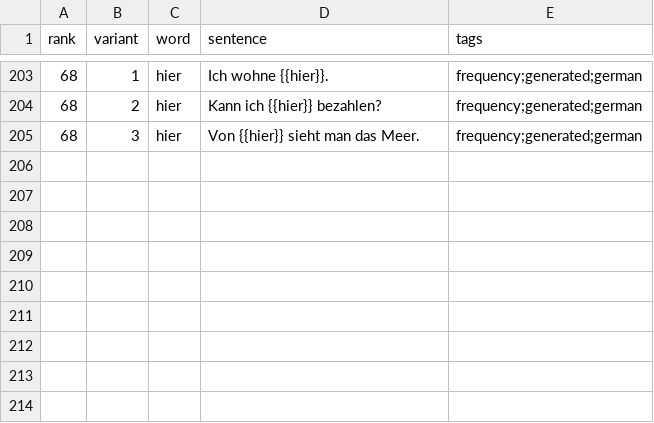
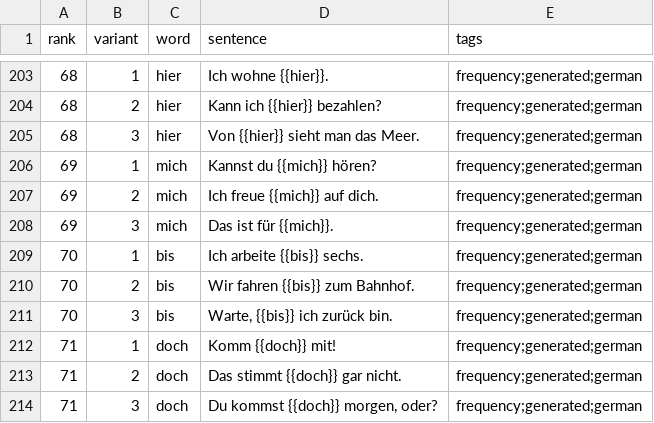
Before and after one commit to dnywh/mochiko, a CSV file: languages/de/frequency.csv, drawn as a sheet; only a part is shown, gaps mark what is left out.

```diff
--- a/languages/de/frequency.csv
+++ b/languages/de/frequency.csv
@@ -205 +205,10 @@ rank,variant,word,sentence,tags
 68,3,hier,Von {{hier}} sieht man das Meer.,frequency;generated;german
+69,1,mich,Kannst du {{mich}} hören?,frequency;generated;german
+69,2,mich,Ich freue {{mich}} auf dich.,frequency;generated;german
+69,3,mich,Das ist für {{mich}}.,frequency;generated;german
+70,1,bis,Ich arbeite {{bis}} sechs.,frequency;generated;german
+70,2,bis,Wir fahren {{bis}} zum Bahnhof.,frequency;generated;german
+70,3,bis,"Warte, {{bis}} ich zurück bin.",frequency;generated;german
+71,1,doch,Komm {{doch}} mit!,frequency;generated;german
+71,2,doch,Das stimmt {{doch}} gar nicht.,frequency;generated;german
+71,3,doch,"Du kommst {{doch}} morgen, oder?",frequency;generated;german
```
Also changed, not shown: languages/es/frequency.csv.
